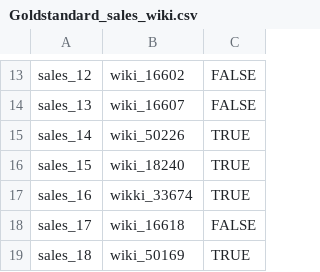
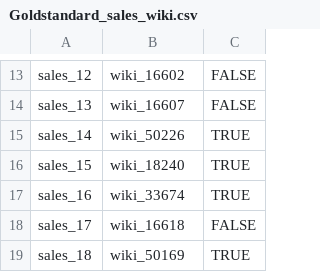
Before and after one commit to adehaan/WDI-Project, a CSV file: IR/Goldstandard_sales_wiki.csv, drawn as a sheet; only a part is shown, gaps mark what is left out; the diff names each change by its address in the sheet, - before the commit and + after, or states it on an @@ line.

Commit message:
small fix (kk into k, empty space remove)

```diff
--- a/IR/Goldstandard_sales_wiki.csv
+++ b/IR/Goldstandard_sales_wiki.csv
-B17: wikki_33674
+B17: wiki_33674
```
